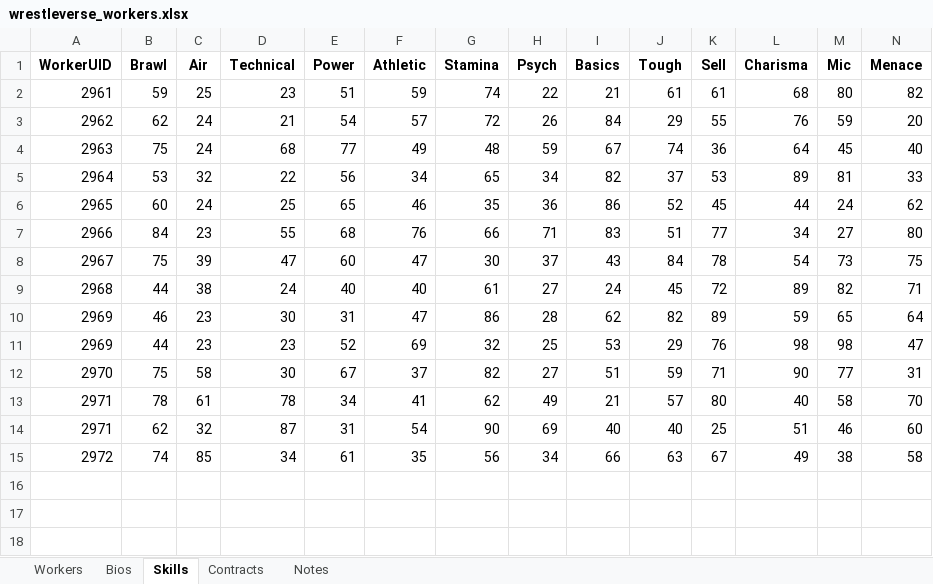
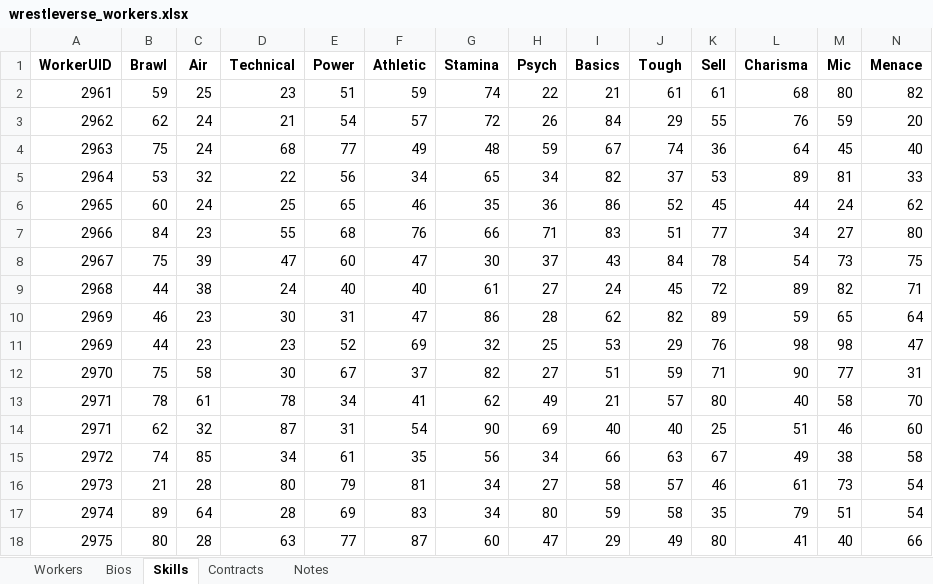
Before and after one commit to ChaseFlorom/TEWTool, an Excel workbook: wrestleverse_workers.xlsx, sheet Skills, drawn as a sheet; only a part is shown; values as stored, in another font and other column widths than the file's, no borders; rows hold the shown columns only; the diff names each change by its address in the sheet, - before the commit and + after, or states it on an @@ line.

```diff
--- a/wrestleverse_workers.xlsx (sheet Skills)
+++ b/wrestleverse_workers.xlsx (sheet Skills)
+row 16: 2973 | 21 | 28 | 80 | 79 | 81 | 34 | 27 | 58 | 57 | 46 | 61 | 73 | 54
+row 17: 2974 | 89 | 64 | 28 | 69 | 83 | 34 | 80 | 59 | 58 | 35 | 79 | 51 | 54
+row 18: 2975 | 80 | 28 | 63 | 77 | 87 | 60 | 47 | 29 | 49 | 80 | 41 | 40 | 66
```
Also changed, not shown: sheet Workers, sheet Contracts, sheet Notes, sheet Bios, 2 other files.
